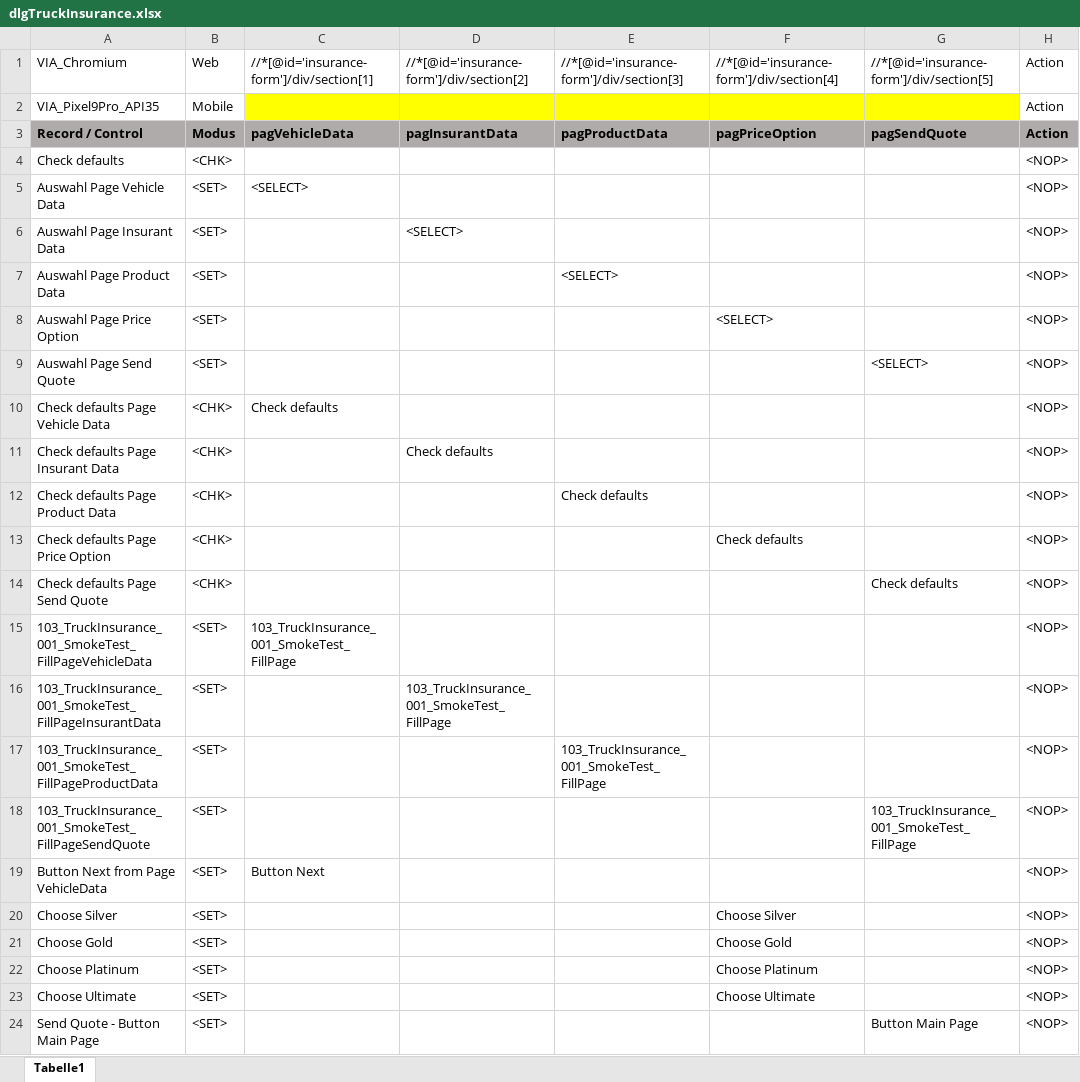
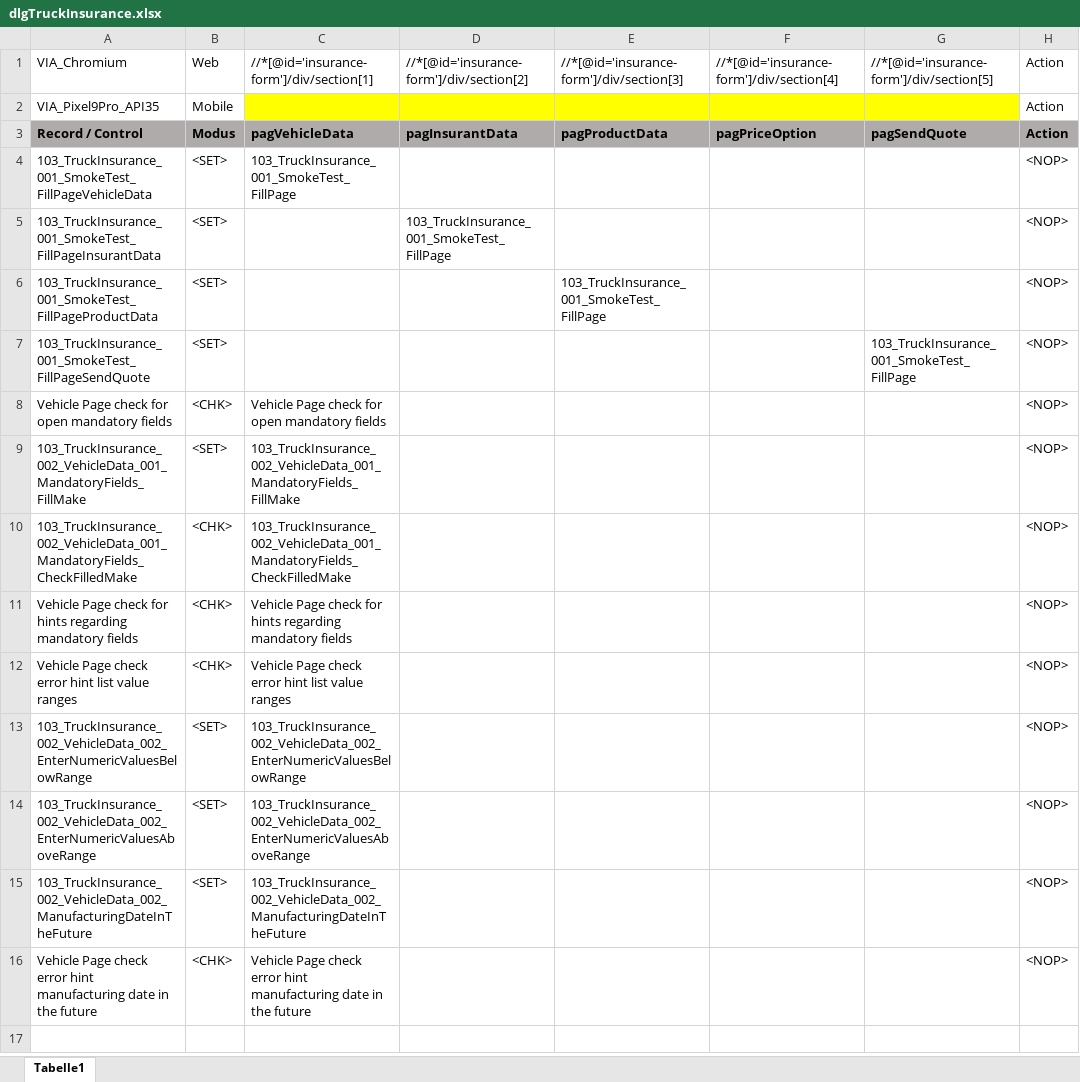
Before and after one commit to fargus68/OnTop, an Excel workbook: Data/Dialogs/dlgTruckInsurance.xlsx, sheet Tabelle1, drawn as a sheet; values as stored, in another font and other column widths than the file's, no borders; charts and pictures not drawn; removed rows and columns are numbered as before the commit, all else as after; the diff names each change by its address in the sheet, - before the commit and + after, or states it on an @@ line.

```diff
--- a/Data/Dialogs/dlgTruckInsurance.xlsx (sheet Tabelle1)
+++ b/Data/Dialogs/dlgTruckInsurance.xlsx (sheet Tabelle1)
-row 4: Check defaults | <CHK> |  |  |  |  |  | <NOP>
-row 5: Auswahl Page Vehicle Data | <SET> | <SELECT> |  |  |  |  | <NOP>
-row 6: Auswahl Page Insurant Data | <SET> |  | <SELECT> |  |  |  | <NOP>
-row 7: Auswahl Page Product Data | <SET> |  |  | <SELECT> |  |  | <NOP>
-row 8: Auswahl Page Price Option | <SET> |  |  |  | <SELECT> |  | <NOP>
-row 9: Auswahl Page Send Quote | <SET> |  |  |  |  | <SELECT> | <NOP>
-row 10: Check defaults Page Vehicle Data | <CHK> | Check defaults |  |  |  |  | <NOP>
-row 11: Check defaults Page Insurant Data | <CHK> |  | Check defaults |  |  |  | <NOP>
-row 12: Check defaults Page Product Data | <CHK> |  |  | Check defaults |  |  | <NOP>
-row 13: Check defaults Page Price Option | <CHK> |  |  |  | Check defaults |  | <NOP>
-row 14: Check defaults Page Send Quote | <CHK> |  |  |  |  | Check defaults | <NOP>
+row 8: Vehicle Page check for open mandatory fields | <CHK> | Vehicle Page check for open mandatory fields |  |  |  |  | <NOP>
+row 9: 103_TruckInsurance_002_VehicleData_001_MandatoryFields_FillMake | <SET> | 103_TruckInsurance_002_VehicleData_001_MandatoryFields_FillMake |  |  |  |  | <NOP>
+row 10: 103_TruckInsurance_002_VehicleData_001_MandatoryFields_CheckFilledMake | <CHK> | 103_TruckInsurance_002_VehicleData_001_MandatoryFields_CheckFilledMake |  |  |  |  | <NOP>
+row 11: Vehicle Page check for hints regarding mandatory fields | <CHK> | Vehicle Page check for hints regarding mandatory fields |  |  |  |  | <NOP>
+row 12: Vehicle Page check error hint list value ranges | <CHK> | Vehicle Page check error hint list value ranges |  |  |  |  | <NOP>
-A13: Button Next from Page VehicleData
+A13: 103_TruckInsurance_002_VehicleData_002_EnterNumericValuesBelowRange
-C13: Button Next
+C13: 103_TruckInsurance_002_VehicleData_002_EnterNumericValuesBelowRange
-row 20: Choose Silver | <SET> |  |  |  | Choose Silver |  | <NOP>
-row 21: Choose Gold | <SET> |  |  |  | Choose Gold |  | <NOP>
-row 22: Choose Platinum | <SET> |  |  |  | Choose Platinum |  | <NOP>
-row 23: Choose Ultimate | <SET> |  |  |  | Choose Ultimate |  | <NOP>
-row 24: Send Quote - Button Main Page | <SET> |  |  |  |  | Button Main Page | <NOP>
+row 14: 103_TruckInsurance_002_VehicleData_002_EnterNumericValuesAboveRange | <SET> | 103_TruckInsurance_002_VehicleData_002_EnterNumericValuesAboveRange |  |  |  |  | <NOP>
+row 15: 103_TruckInsurance_002_VehicleData_002_ManufacturingDateInTheFuture | <SET> | 103_TruckInsurance_002_VehicleData_002_ManufacturingDateInTheFuture |  |  |  |  | <NOP>
+row 16: Vehicle Page check error hint manufacturing date in the future | <CHK> | Vehicle Page check error hint manufacturing date in the future |  |  |  |  | <NOP>
```
Also changed, not shown: charts or pictures, Data/Dialogs/dlgAutomobileInsurance.xlsx, Data/Flows/floVehicleInsurance.xlsx, 18 other files.
